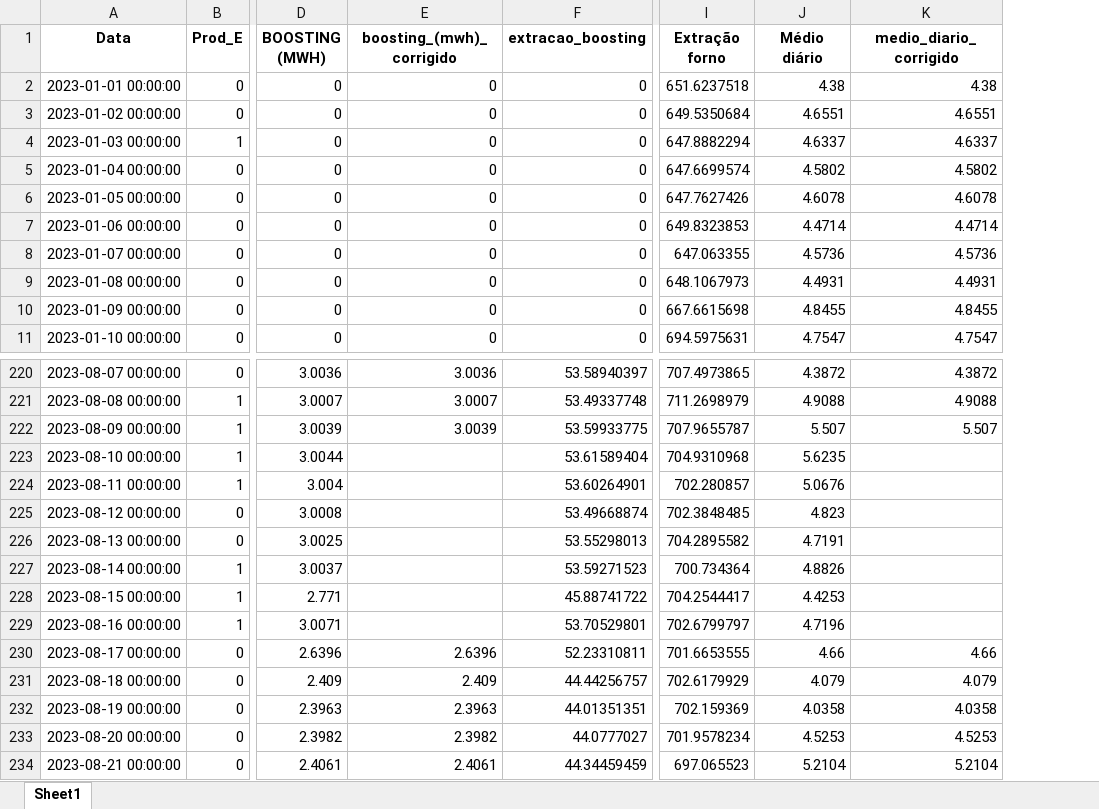
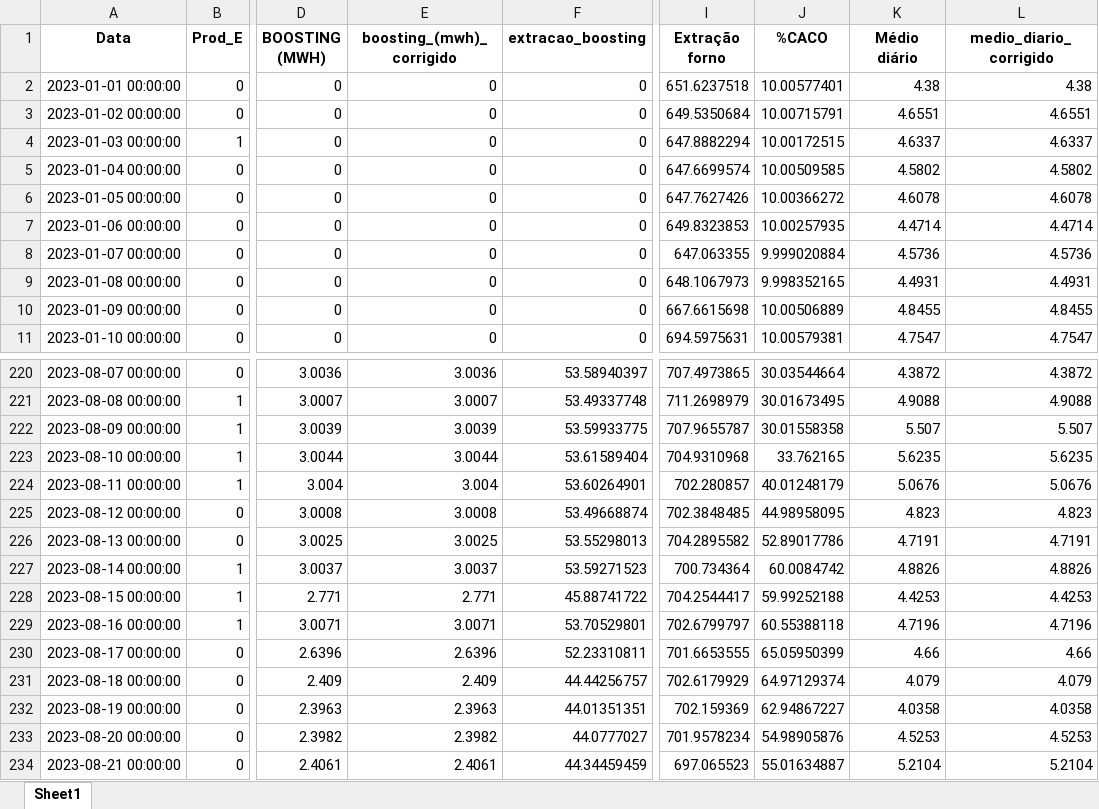
Before and after one commit to V-kr0pt/vivix_energy_consumption, an Excel workbook: content/data_trainE_L_wth_extrac_boosting.xlsx, sheet Sheet1, drawn as a sheet; only a part is shown, gaps mark what is left out; values as stored, in another font and other column widths than the file's, no borders; addresses are those after the commit; the diff names each change by its address in the sheet, - before the commit and + after, or states it on an @@ line.

Commit message:
fix: consumption when bronze + add: cleaned_data_train

```diff
--- a/content/data_trainE_L_wth_extrac_boosting.xlsx (sheet Sheet1)
+++ b/content/data_trainE_L_wth_extrac_boosting.xlsx (sheet Sheet1)
+column J (%CACO), rows 2-11: 10.00577401 | 10.00715791 | 10.00172515 | 10.00509585 | 10.00366272 | 10.00257935 | 9.999020884 | 9.998352165 | 10.00506889 | 10.00579381; rows 220-234: 30.03544664 | 30.01673495 | 30.01558358 | 33.762165 | 40.01248179 | 44.98958095 | 52.89017786 | 60.0084742 | 59.99252188 | 60.55388118 | 65.05950399 | 64.97129374 | 62.94867227 | 54.98905876 | 55.01634887
-E223 (boosting_(mwh)_corrigido): (empty)
+E223 (boosting_(mwh)_corrigido): 3.0044
-L223 (medio_diario_corrigido): (empty)
+L223 (medio_diario_corrigido): 5.6235
-E224 (boosting_(mwh)_corrigido): (empty)
+E224 (boosting_(mwh)_corrigido): 3.004
-L224 (medio_diario_corrigido): (empty)
+L224 (medio_diario_corrigido): 5.0676
-E225 (boosting_(mwh)_corrigido): (empty)
+E225 (boosting_(mwh)_corrigido): 3.0008
-L225 (medio_diario_corrigido): (empty)
+L225 (medio_diario_corrigido): 4.823
-E226 (boosting_(mwh)_corrigido): (empty)
+E226 (boosting_(mwh)_corrigido): 3.0025
-L226 (medio_diario_corrigido): (empty)
+L226 (medio_diario_corrigido): 4.7191
-E227 (boosting_(mwh)_corrigido): (empty)
+E227 (boosting_(mwh)_corrigido): 3.0037
-L227 (medio_diario_corrigido): (empty)
+L227 (medio_diario_corrigido): 4.8826
-E228 (boosting_(mwh)_corrigido): (empty)
+E228 (boosting_(mwh)_corrigido): 2.771
-L228 (medio_diario_corrigido): (empty)
+L228 (medio_diario_corrigido): 4.4253
-E229 (boosting_(mwh)_corrigido): (empty)
+E229 (boosting_(mwh)_corrigido): 3.0071
-L229 (medio_diario_corrigido): (empty)
+L229 (medio_diario_corrigido): 4.7196
```
Also changed, not shown: 1 other file.
